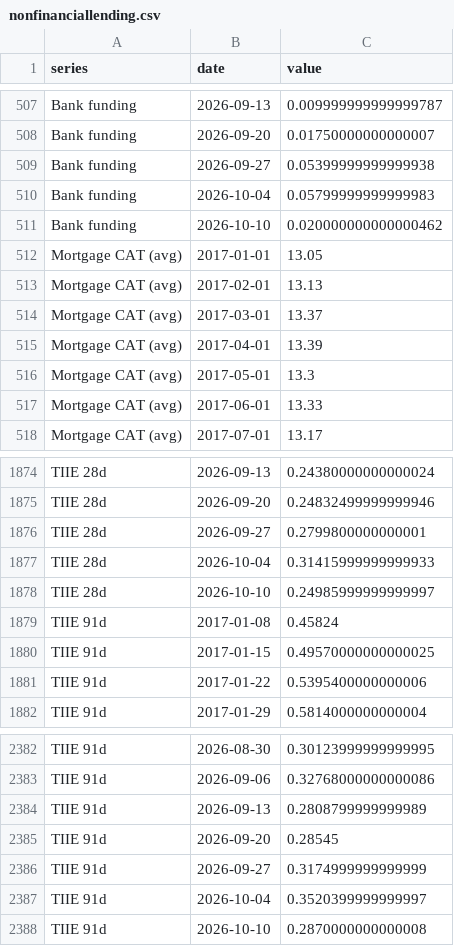
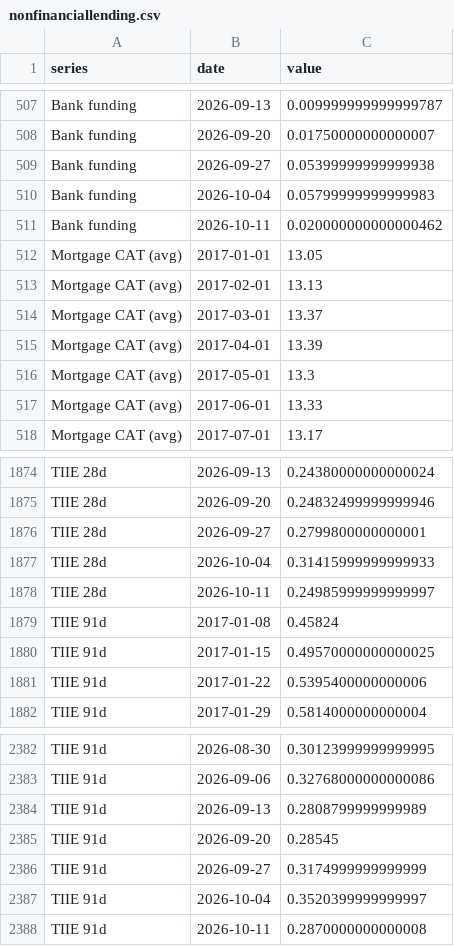
Before and after one commit to adentler1/MonitoringMexico, a CSV file: feed/nonfinanciallending.csv, drawn as a sheet; only a part is shown, gaps mark what is left out.

Commit message:
Update feed/nonfinanciallending.csv - 2026-10-11

```diff
--- a/feed/nonfinanciallending.csv
+++ b/feed/nonfinanciallending.csv
@@ -510,3 +510,3 @@ Bank funding,2026-09-27,0.05399999999999938
 Bank funding,2026-10-04,0.05799999999999983
-Bank funding,2026-10-10,0.020000000000000462
+Bank funding,2026-10-11,0.020000000000000462
 Mortgage CAT (avg),2017-01-01,13.05
@@ -1877,3 +1877,3 @@ TIIE 28d,2026-09-27,0.2799800000000001
 TIIE 28d,2026-10-04,0.31415999999999933
-TIIE 28d,2026-10-10,0.24985999999999997
+TIIE 28d,2026-10-11,0.24985999999999997
 TIIE 91d,2017-01-08,0.45824
@@ -2387,2 +2387,2 @@ TIIE 91d,2026-09-27,0.3174999999999999
 TIIE 91d,2026-10-04,0.3520399999999997
-TIIE 91d,2026-10-10,0.2870000000000008
+TIIE 91d,2026-10-11,0.2870000000000008
```
